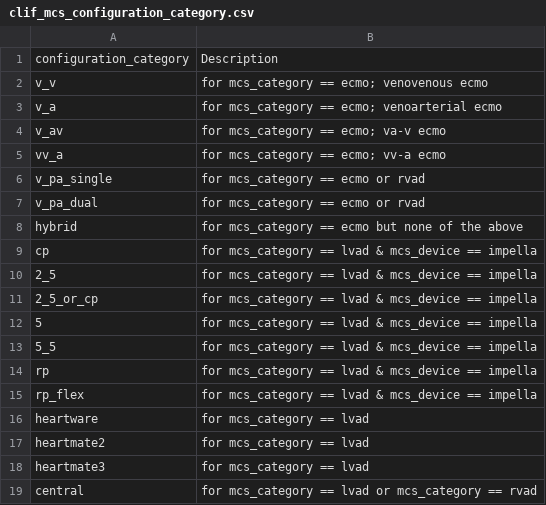
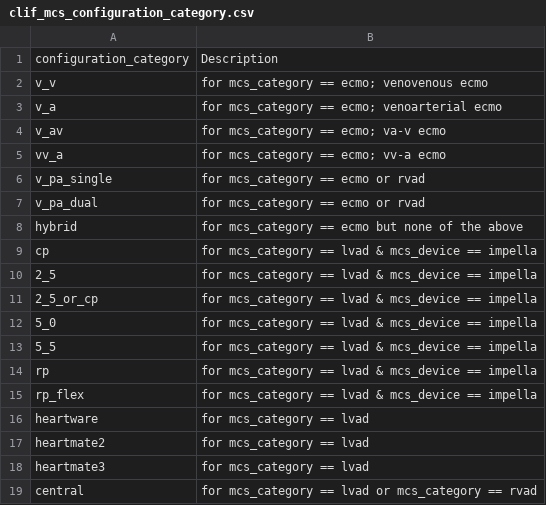
Before and after one commit to Common-Longitudinal-ICU-data-Format/CLIF, a CSV file: mCIDE/mcs/clif_mcs_configuration_category.csv, drawn as a sheet.

```diff
--- a/mCIDE/mcs/clif_mcs_configuration_category.csv
+++ b/mCIDE/mcs/clif_mcs_configuration_category.csv
@@ -11,3 +11,3 @@ cp,for mcs_category == lvad & mcs_device == impella
 2_5_or_cp,for mcs_category == lvad & mcs_device == impella
-5,for mcs_category == lvad & mcs_device == impella
+5_0,for mcs_category == lvad & mcs_device == impella
 5_5,for mcs_category == lvad & mcs_device == impella
```
Also changed, not shown: mCIDE/mcs/clif_mcs_device_category.csv, mCIDE/mcs/clif_mcs_setting_category.csv, 1 other file.
